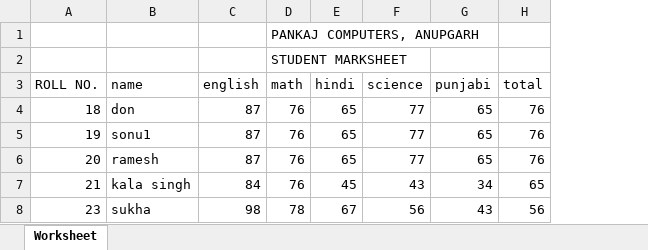
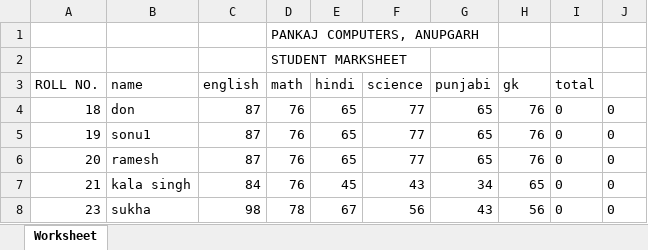
Before and after one commit to pankaj250483/php-code, an Excel workbook: computers.xlsx, sheet Worksheet, drawn as a sheet; values as stored, in another font and other column widths than the file's, no borders; the diff names each change by its address in the sheet, - before the commit and + after, or states it on an @@ line.

```diff
--- a/computers.xlsx (sheet Worksheet)
+++ b/computers.xlsx (sheet Worksheet)
+column I (total), rows 4-8: all 0
+column J, rows 4-8: all 0
-H3: total
+H3: gk
```
Also changed, not shown: studentInformation.xlsx, 7 other files.
